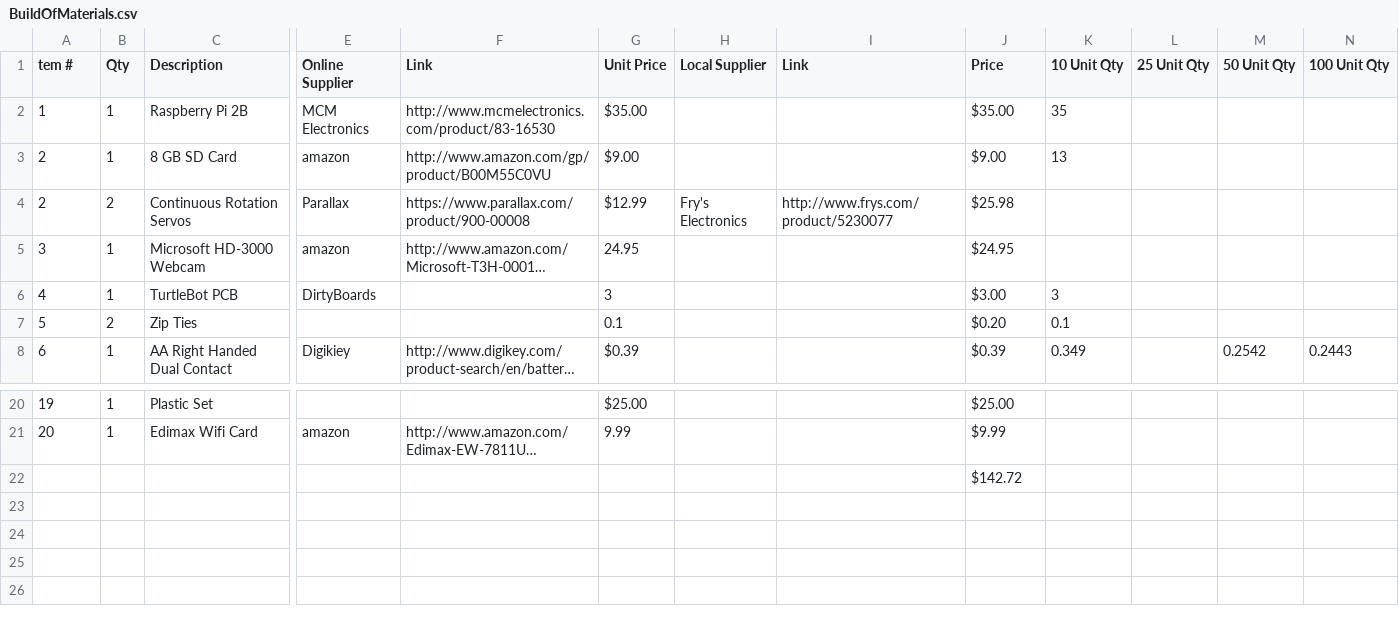
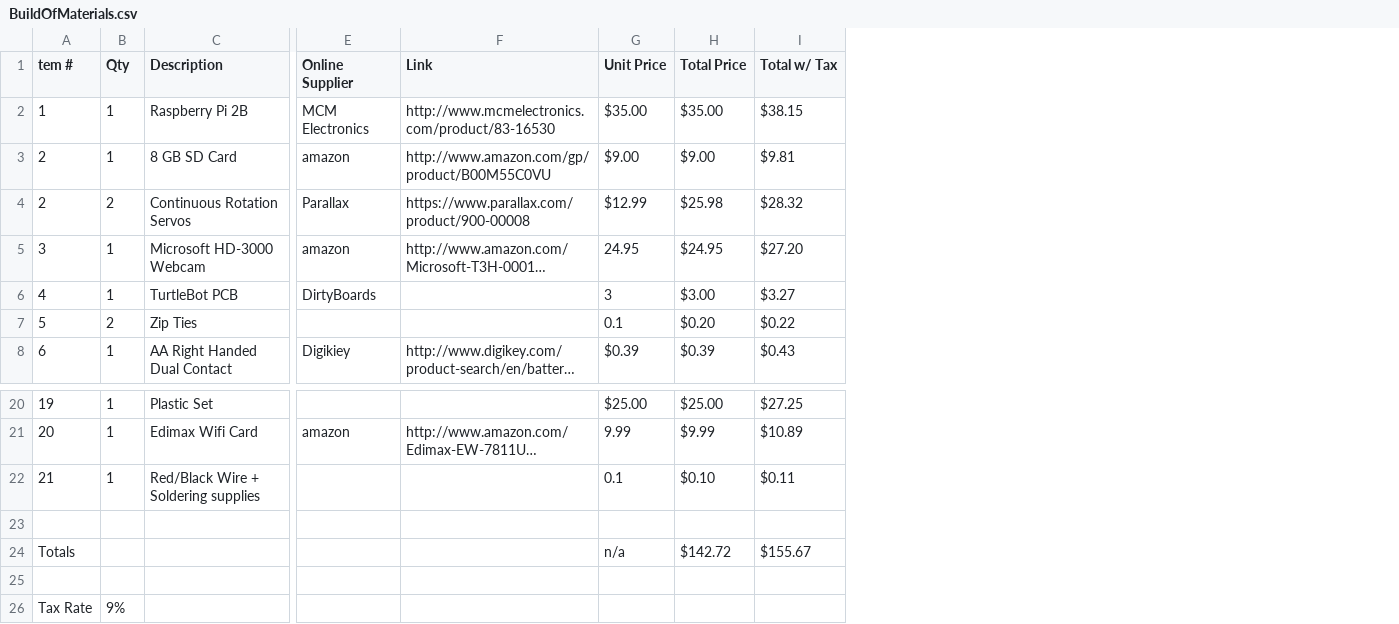
Before and after one commit to RobotTurtles/turtle-parts, a CSV file: BuildOfMaterials.csv, drawn as a sheet; only a part is shown, gaps mark what is left out; long unchanged cells end in …; removed rows and columns are numbered as before the commit, all else as after; rows hold the shown columns only; the diff names each change by its address in the sheet, - before the commit and + after, or states it on an @@ line.

Commit message:
Updated Build of Materials to include taxes

```diff
--- a/BuildOfMaterials.csv
+++ b/BuildOfMaterials.csv
-column H (Local Supplier), row 4: Fry's Electronics
-column I (Link), row 4: http://www.frys.com/product/5230077
-column K (10 Unit Qty), rows 2-8: 35 | 13 |  |  | 3 | 0.1 | 0.349
-column L (25 Unit Qty), empty
-column M (50 Unit Qty), row 8: 0.2542
-column N (100 Unit Qty), row 8: 0.2443
+column I (Total w/ Tax), rows 2-8: $38.15 | $9.81 | $28.32 | $27.20 | $3.27 | $0.22 | $0.43; rows 20-21: $27.25 | $10.89
-H1: Price
+H1: Total Price
+row 22: 21 | 1 | Red/Black Wire + Soldering supplies |  |  | 0.1 | $0.10 | $0.11
-H23 (Total Price): $142.72
+H23 (Total Price): (empty)
+row 24: Totals |  |  |  |  | n/a | $142.72 | $155.67
+row 25: (empty)
+row 26: Tax Rate | 9%
```
